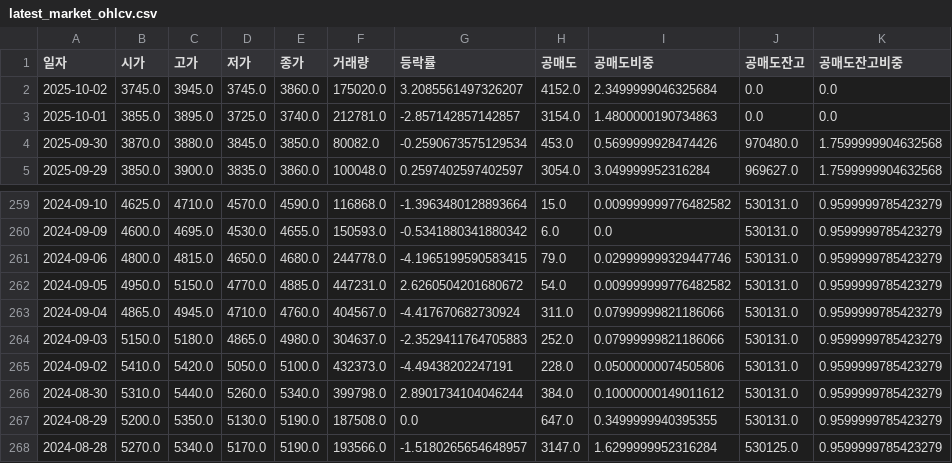
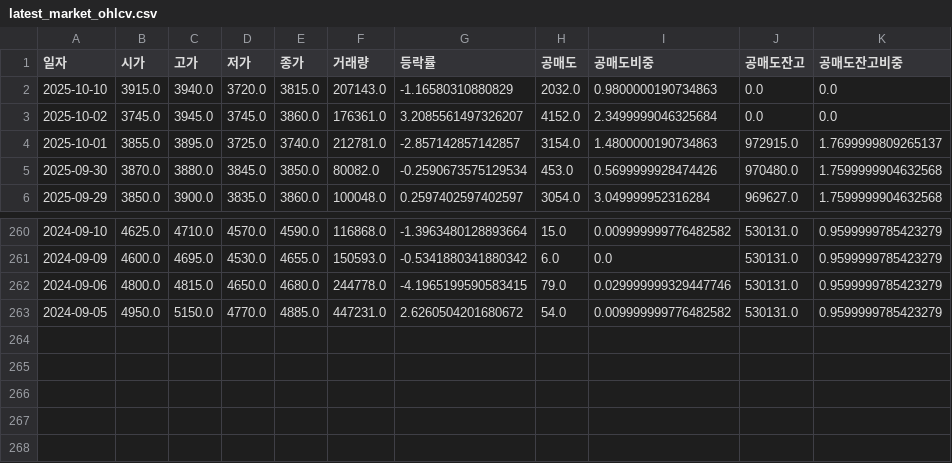
Before and after one commit to ccyun95/amicogen_work, a CSV file: data/latest_market_ohlcv.csv, drawn as a sheet; only a part is shown, gaps mark what is left out.

```diff
--- a/data/latest_market_ohlcv.csv
+++ b/data/latest_market_ohlcv.csv
@@ -1,4 +1,5 @@
 일자,시가,고가,저가,종가,거래량,등락률,공매도,공매도비중,공매도잔고,공매도잔고비중
-2025-10-02,3745.0,3945.0,3745.0,3860.0,175020.0,3.2085561497326207,4152.0,2.3499999046325684,0.0,0.0
-2025-10-01,3855.0,3895.0,3725.0,3740.0,212781.0,-2.857142857142857,3154.0,1.4800000190734863,0.0,0.0
+2025-10-10,3915.0,3940.0,3720.0,3815.0,207143.0,-1.16580310880829,2032.0,0.9800000190734863,0.0,0.0
+2025-10-02,3745.0,3945.0,3745.0,3860.0,176361.0,3.2085561497326207,4152.0,2.3499999046325684,0.0,0.0
+2025-10-01,3855.0,3895.0,3725.0,3740.0,212781.0,-2.857142857142857,3154.0,1.4800000190734863,972915.0,1.7699999809265137
 2025-09-30,3870.0,3880.0,3845.0,3850.0,80082.0,-0.2590673575129534,453.0,0.5699999928474426,970480.0,1.7599999904632568
@@ -262,7 +263 @@
 2024-09-05,4950.0,5150.0,4770.0,4885.0,447231.0,2.6260504201680672,54.0,0.009999999776482582,530131.0,0.9599999785423279
-2024-09-04,4865.0,4945.0,4710.0,4760.0,404567.0,-4.417670682730924,311.0,0.07999999821186066,530131.0,0.9599999785423279
-2024-09-03,5150.0,5180.0,4865.0,4980.0,304637.0,-2.3529411764705883,252.0,0.07999999821186066,530131.0,0.9599999785423279
-2024-09-02,5410.0,5420.0,5050.0,5100.0,432373.0,-4.49438202247191,228.0,0.05000000074505806,530131.0,0.9599999785423279
-2024-08-30,5310.0,5440.0,5260.0,5340.0,399798.0,2.8901734104046244,384.0,0.10000000149011612,530131.0,0.9599999785423279
-2024-08-29,5200.0,5350.0,5130.0,5190.0,187508.0,0.0,647.0,0.3499999940395355,530131.0,0.9599999785423279
-2024-08-28,5270.0,5340.0,5170.0,5190.0,193566.0,-1.5180265654648957,3147.0,1.6299999952316284,530125.0,0.9599999785423279
```
Also changed, not shown: data/latest_trading_volume.csv.
